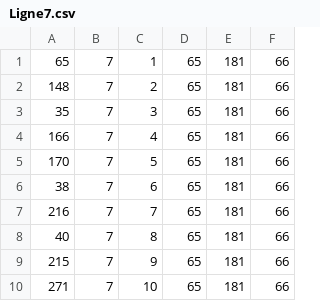
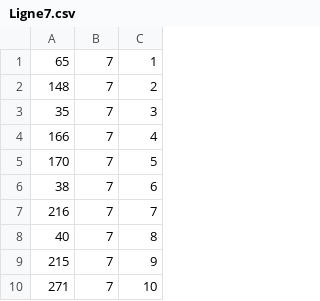
Before and after one commit to BaldeHamidou/ProjetCalculateurTrajet, a CSV file: MetroReseau/Ligne7.csv, drawn as a sheet; only a part is shown; the diff names each change by its address in the sheet, - before the commit and + after, or states it on an @@ line.

Commit message:
deplacement des id terminus dans le fichier ListeLignes.csv, modification de la structure et avancement creation du reseau de metro

```diff
--- a/MetroReseau/Ligne7.csv
+++ b/MetroReseau/Ligne7.csv
-column D, rows 1-10: all 65
-column E, rows 1-10: all 181
-column F, rows 1-10: all 66
```
Also changed, not shown: MetroReseau/Ligne12.csv, MetroReseau/Ligne13.csv, 45 other files.
